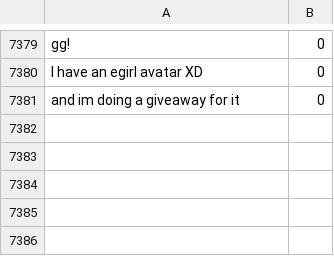
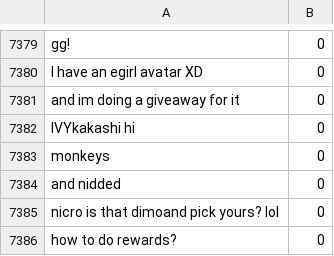
Before and after one commit to Michielo1/BigBrotherRepo, a CSV file: resources/chatcontrol/ChatModel.csv, drawn as a sheet; only a part is shown, gaps mark what is left out; the diff names each change by its address in the sheet, - before the commit and + after, or states it on an @@ line.

Commit message:
Update ChatModel.csv

```diff
--- a/resources/chatcontrol/ChatModel.csv
+++ b/resources/chatcontrol/ChatModel.csv
+row 7382: IVYkakashi hi | 0
+row 7383: monkeys | 0
+row 7384: and nidded | 0
+row 7385: nicro is that dimoand pick yours? lol | 0
+row 7386: how to do rewards? | 0
```
